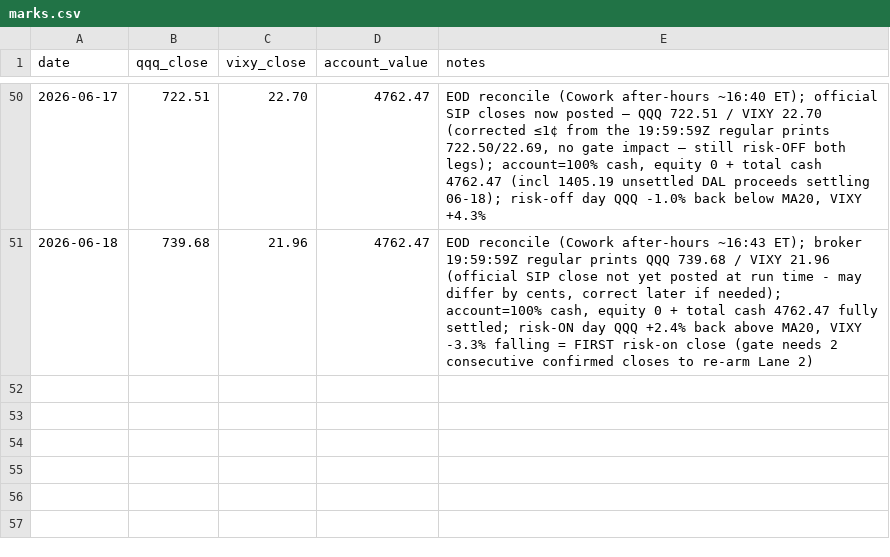
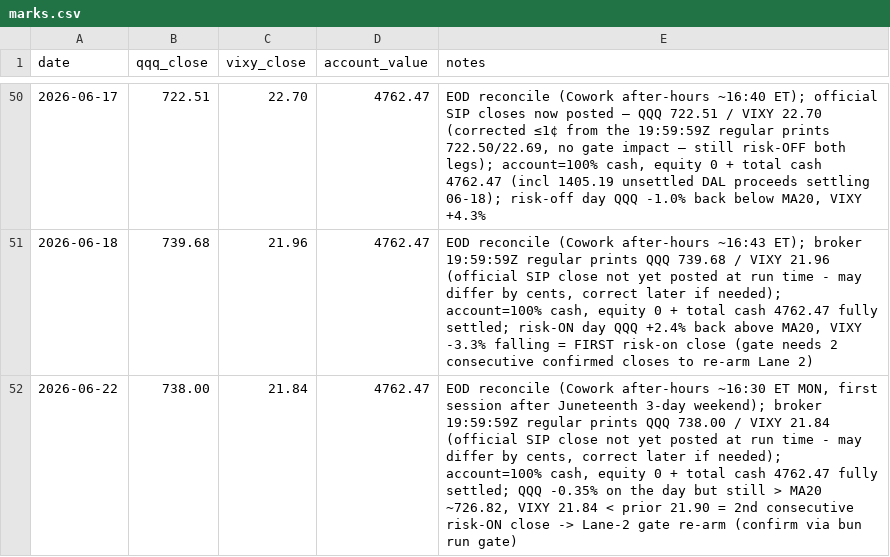
Before and after one commit to 16abhimasani/book, a CSV file: robinhood-agentic/data/marks.csv, drawn as a sheet; only a part is shown, gaps mark what is left out.

Commit message:
journal: 2026-06-22 21:05 UTC EOD reconcile

```diff
--- a/robinhood-agentic/data/marks.csv
+++ b/robinhood-agentic/data/marks.csv
@@ -51 +51,2 @@ date,qqq_close,vixy_close,account_value,notes
 2026-06-18,739.68,21.96,4762.47,"EOD reconcile (Cowork after-hours ~16:43 ET); broker 19:59:59Z regular prints QQQ 739.68 / VIXY 21.96 (official SIP close not yet posted at run time - may differ by cents, correct later if needed); account=100% cash, equity 0 + total cash 4762.47 fully settled; risk-ON day QQQ +2.4% back above MA20, VIXY -3.3% falling = FIRST risk-on close (gate needs 2 consecutive confirmed closes to re-arm Lane 2)"
+2026-06-22,738.00,21.84,4762.47,"EOD reconcile (Cowork after-hours ~16:30 ET MON, first session after Juneteenth 3-day weekend); broker 19:59:59Z regular prints QQQ 738.00 / VIXY 21.84 (official SIP close not yet posted at run time - may differ by cents, correct later if needed); account=100% cash, equity 0 + total cash 4762.47 fully settled; QQQ -0.35% on the day but still > MA20 ~726.82, VIXY 21.84 < prior 21.90 = 2nd consecutive risk-ON close -> Lane-2 gate re-arm (confirm via bun run gate)"
```
Also changed, not shown: 3 other files.
